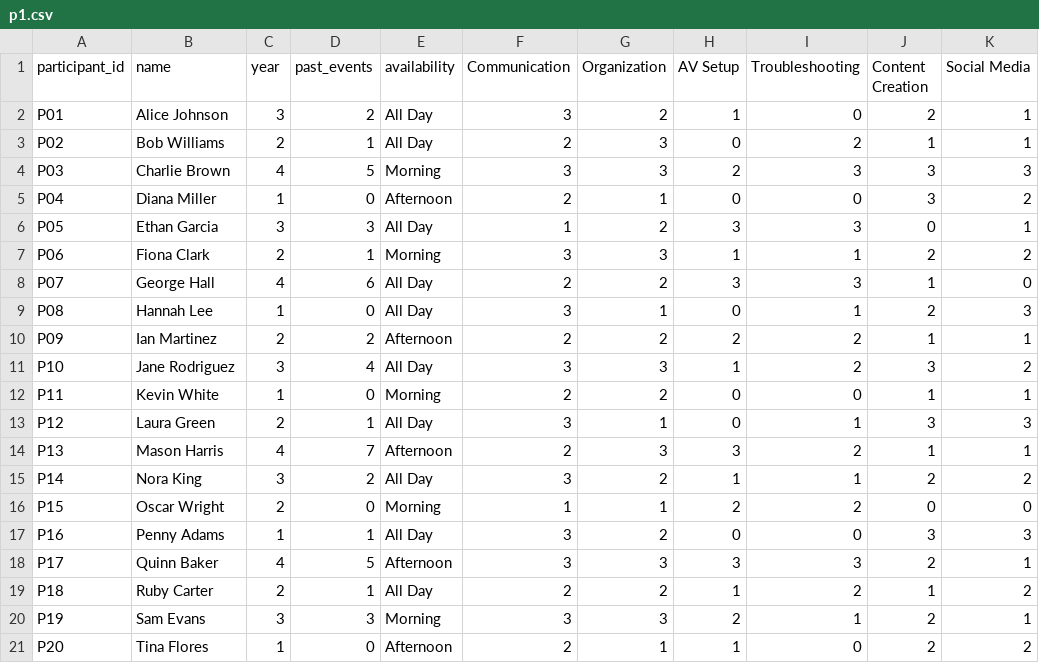
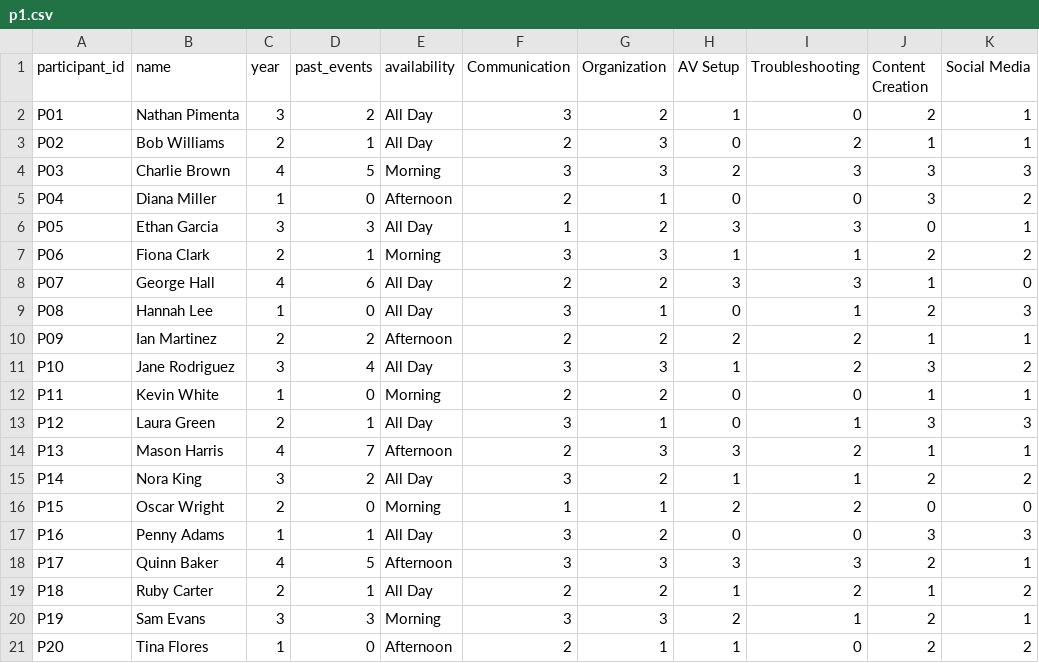
Before and after one commit to NathanPimenta/AI_Event_Management, a CSV file: team_formation/data/p1.csv, drawn as a sheet; only a part is shown; the diff names each change by its address in the sheet, - before the commit and + after, or states it on an @@ line.

```diff
--- a/team_formation/data/p1.csv
+++ b/team_formation/data/p1.csv
-B2 (name): Alice Johnson
+B2 (name): Nathan Pimenta
```
Also changed, not shown: 11 other files.
